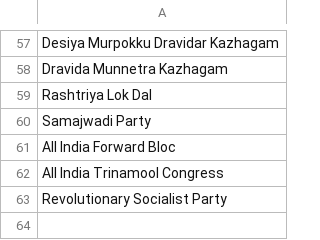
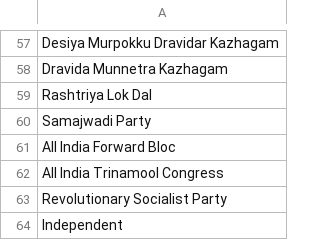
Before and after one commit to FSFTN/Election-2014, a CSV file: db/parties.csv, drawn as a sheet; only a part is shown, gaps mark what is left out; the diff names each change by its address in the sheet, - before the commit and + after, or states it on an @@ line.

Commit message:
resolve contituency slect box and include independent in parties table

```diff
--- a/db/parties.csv
+++ b/db/parties.csv
+row 64: Independent
```
Also changed, not shown: 3 other files.
